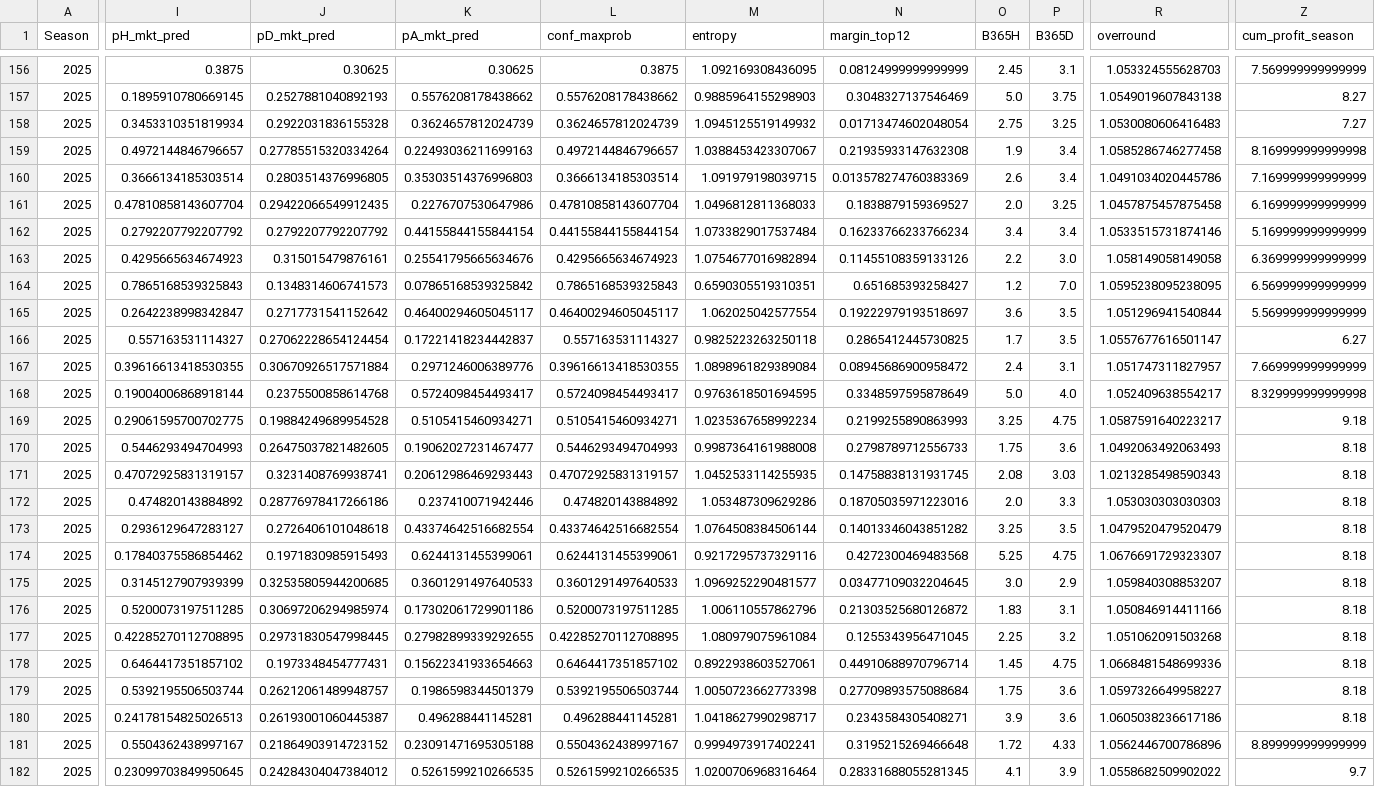
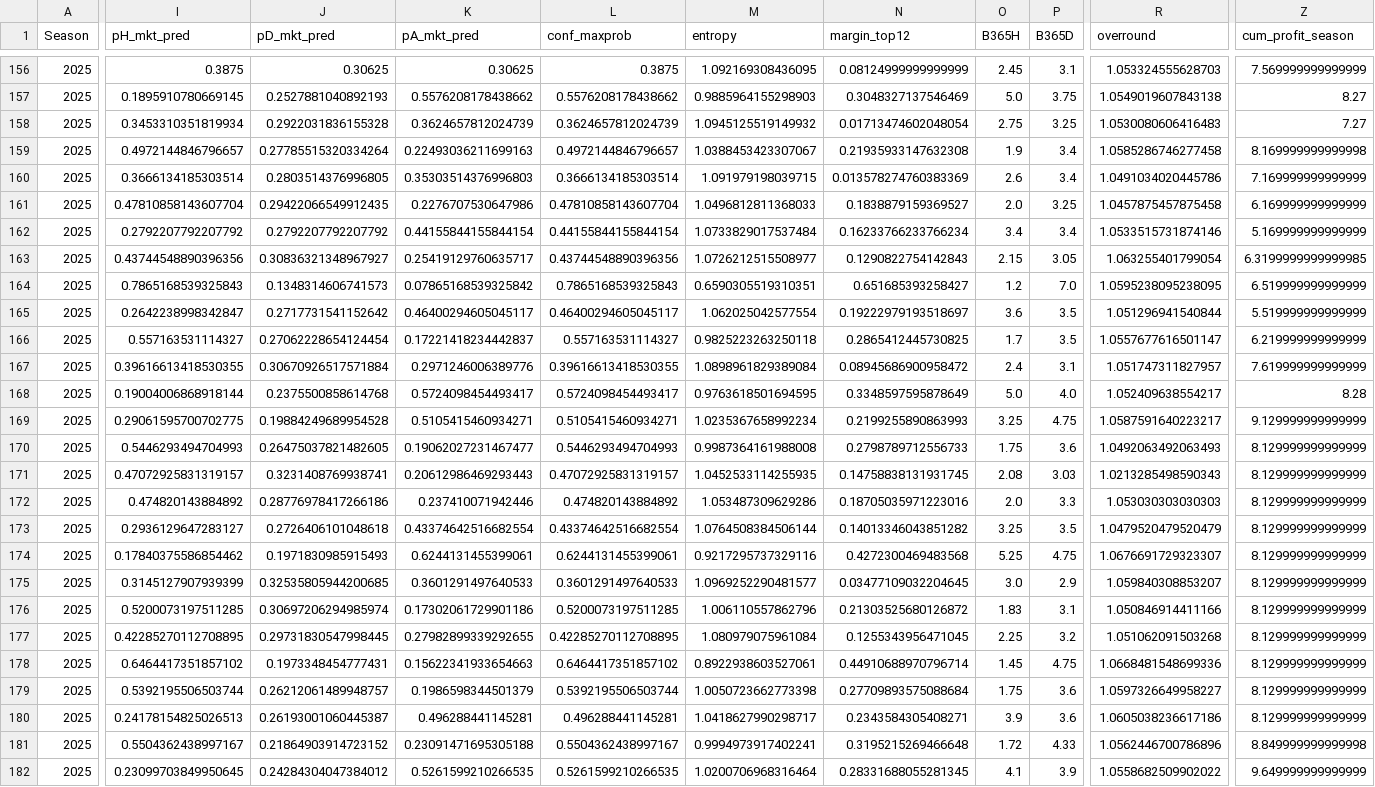
Before and after one commit to manuferrod/laliga-predictor-portfolio, a CSV file: outputs/matchlogs_market_2025.csv, drawn as a sheet; only a part is shown, gaps mark what is left out; the diff covers the shown part only; the diff names each change by its address in the sheet, - before the commit and + after, or states it on an @@ line.

```diff
--- a/outputs/matchlogs_market_2025.csv
+++ b/outputs/matchlogs_market_2025.csv
-I163 (pH_mkt_pred): 0.4295665634674923
+I163 (pH_mkt_pred): 0.43744548890396356
-J163 (pD_mkt_pred): 0.315015479876161
+J163 (pD_mkt_pred): 0.30836321348967927
-K163 (pA_mkt_pred): 0.25541795665634676
+K163 (pA_mkt_pred): 0.25419129760635717
-L163 (conf_maxprob): 0.4295665634674923
+L163 (conf_maxprob): 0.43744548890396356
-M163 (entropy): 1.0754677016982894
+M163 (entropy): 1.0726212515508977
-N163 (margin_top12): 0.11455108359133126
+N163 (margin_top12): 0.1290822754142843
-O163 (B365H): 2.2
+O163 (B365H): 2.15
-P163 (B365D): 3.0
+P163 (B365D): 3.05
-R163 (overround): 1.058149058149058
+R163 (overround): 1.063255401799054
-Z163 (cum_profit_season): 6.369999999999999
+Z163 (cum_profit_season): 6.3199999999999985
-Z164 (cum_profit_season): 6.569999999999999
+Z164 (cum_profit_season): 6.519999999999999
-Z165 (cum_profit_season): 5.569999999999999
+Z165 (cum_profit_season): 5.519999999999999
-Z166 (cum_profit_season): 6.27
+Z166 (cum_profit_season): 6.219999999999999
-Z167 (cum_profit_season): 7.669999999999999
+Z167 (cum_profit_season): 7.619999999999999
-Z168 (cum_profit_season): 8.329999999999998
+Z168 (cum_profit_season): 8.28
-Z169 (cum_profit_season): 9.18
+Z169 (cum_profit_season): 9.129999999999999
-Z170:Z180 (cum_profit_season): 8.18
+Z170:Z180 (cum_profit_season): 8.129999999999999
-Z181 (cum_profit_season): 8.899999999999999
+Z181 (cum_profit_season): 8.849999999999998
-Z182 (cum_profit_season): 9.7
+Z182 (cum_profit_season): 9.649999999999999
```
Also changed, not shown: 4 edited cells elsewhere in this file, outputs/classification_report_by_season.csv, outputs/future_predictions_2025.csv, 13 other files.
